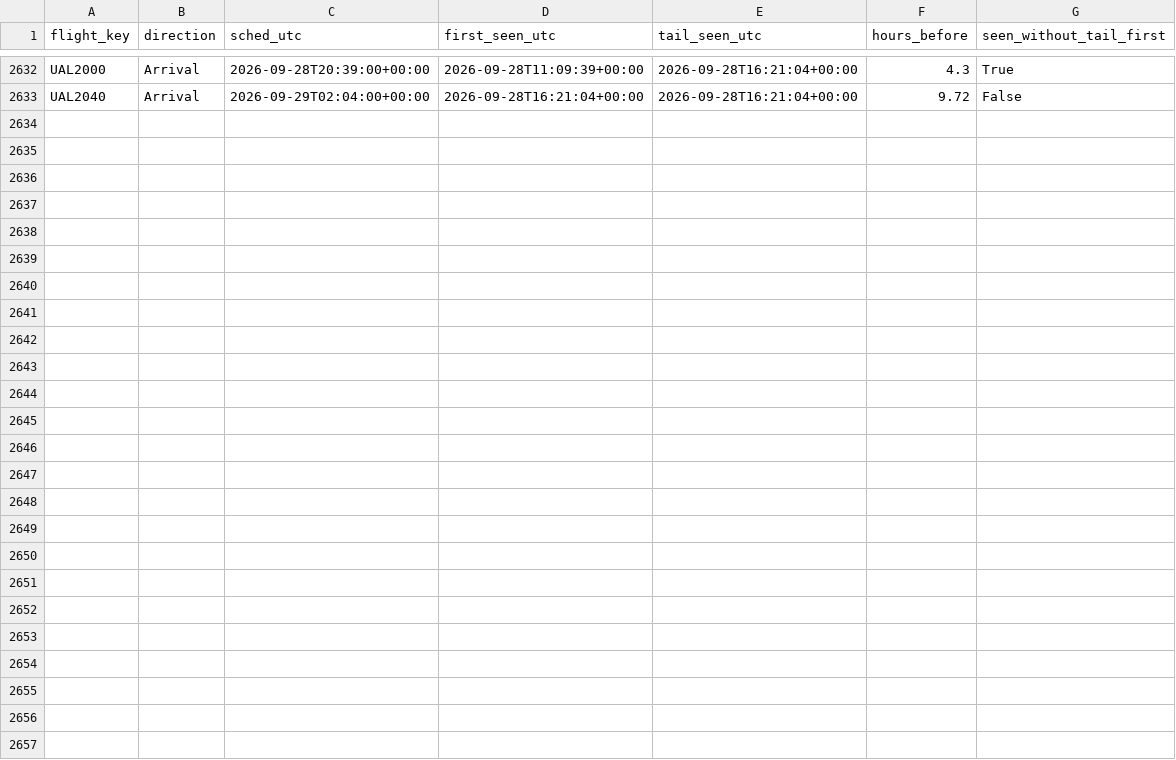
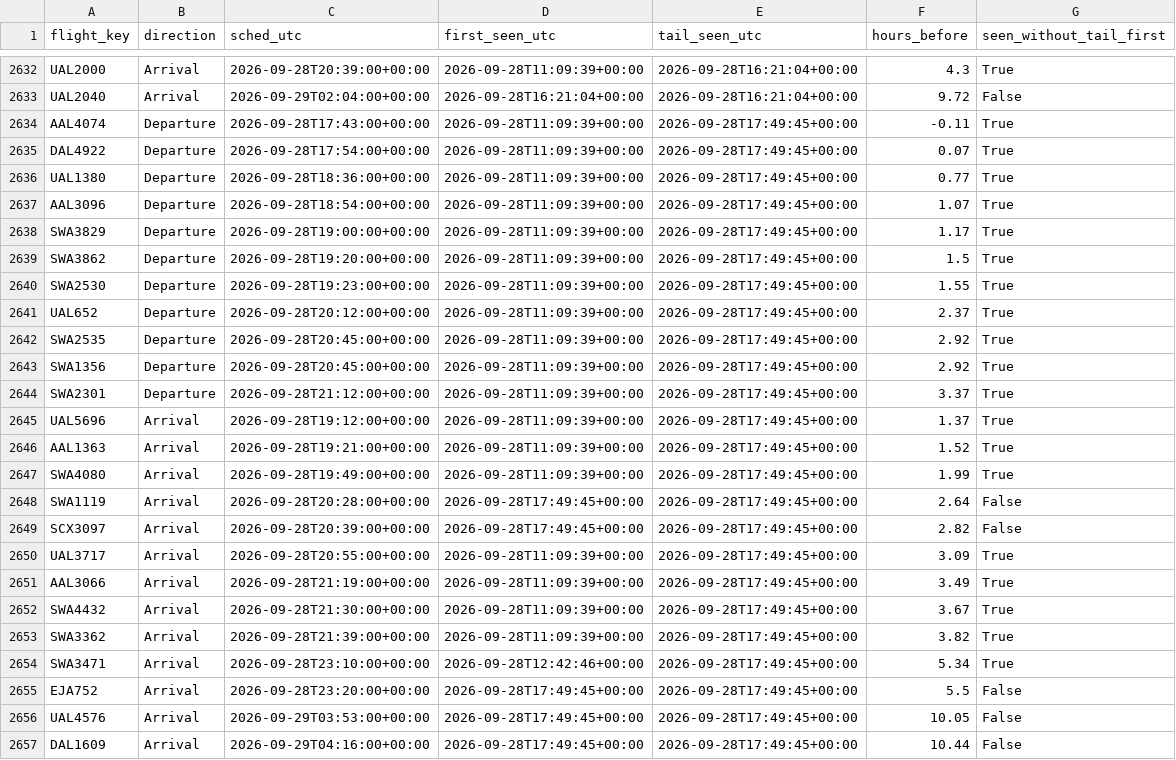
Before and after one commit to akshajtibrewala-collab/stl-alerts, a CSV file: state/lead_times.csv, drawn as a sheet; only a part is shown, gaps mark what is left out; the diff names each change by its address in the sheet, - before the commit and + after, or states it on an @@ line.

```diff
--- a/state/lead_times.csv
+++ b/state/lead_times.csv
+row 2634: AAL4074 | Departure | 2026-09-28T17:43:00+00:00 | 2026-09-28T11:09:39+00:00 | 2026-09-28T17:49:45+00:00 | -0.11 | True
+row 2635: DAL4922 | Departure | 2026-09-28T17:54:00+00:00 | 2026-09-28T11:09:39+00:00 | 2026-09-28T17:49:45+00:00 | 0.07 | True
+row 2636: UAL1380 | Departure | 2026-09-28T18:36:00+00:00 | 2026-09-28T11:09:39+00:00 | 2026-09-28T17:49:45+00:00 | 0.77 | True
+row 2637: AAL3096 | Departure | 2026-09-28T18:54:00+00:00 | 2026-09-28T11:09:39+00:00 | 2026-09-28T17:49:45+00:00 | 1.07 | True
+row 2638: SWA3829 | Departure | 2026-09-28T19:00:00+00:00 | 2026-09-28T11:09:39+00:00 | 2026-09-28T17:49:45+00:00 | 1.17 | True
+row 2639: SWA3862 | Departure | 2026-09-28T19:20:00+00:00 | 2026-09-28T11:09:39+00:00 | 2026-09-28T17:49:45+00:00 | 1.5 | True
+row 2640: SWA2530 | Departure | 2026-09-28T19:23:00+00:00 | 2026-09-28T11:09:39+00:00 | 2026-09-28T17:49:45+00:00 | 1.55 | True
+row 2641: UAL652 | Departure | 2026-09-28T20:12:00+00:00 | 2026-09-28T11:09:39+00:00 | 2026-09-28T17:49:45+00:00 | 2.37 | True
+row 2642: SWA2535 | Departure | 2026-09-28T20:45:00+00:00 | 2026-09-28T11:09:39+00:00 | 2026-09-28T17:49:45+00:00 | 2.92 | True
+row 2643: SWA1356 | Departure | 2026-09-28T20:45:00+00:00 | 2026-09-28T11:09:39+00:00 | 2026-09-28T17:49:45+00:00 | 2.92 | True
+row 2644: SWA2301 | Departure | 2026-09-28T21:12:00+00:00 | 2026-09-28T11:09:39+00:00 | 2026-09-28T17:49:45+00:00 | 3.37 | True
+row 2645: UAL5696 | Arrival | 2026-09-28T19:12:00+00:00 | 2026-09-28T11:09:39+00:00 | 2026-09-28T17:49:45+00:00 | 1.37 | True
+row 2646: AAL1363 | Arrival | 2026-09-28T19:21:00+00:00 | 2026-09-28T11:09:39+00:00 | 2026-09-28T17:49:45+00:00 | 1.52 | True
+row 2647: SWA4080 | Arrival | 2026-09-28T19:49:00+00:00 | 2026-09-28T11:09:39+00:00 | 2026-09-28T17:49:45+00:00 | 1.99 | True
+row 2648: SWA1119 | Arrival | 2026-09-28T20:28:00+00:00 | 2026-09-28T17:49:45+00:00 | 2026-09-28T17:49:45+00:00 | 2.64 | False
+row 2649: SCX3097 | Arrival | 2026-09-28T20:39:00+00:00 | 2026-09-28T17:49:45+00:00 | 2026-09-28T17:49:45+00:00 | 2.82 | False
+row 2650: UAL3717 | Arrival | 2026-09-28T20:55:00+00:00 | 2026-09-28T11:09:39+00:00 | 2026-09-28T17:49:45+00:00 | 3.09 | True
+row 2651: AAL3066 | Arrival | 2026-09-28T21:19:00+00:00 | 2026-09-28T11:09:39+00:00 | 2026-09-28T17:49:45+00:00 | 3.49 | True
+row 2652: SWA4432 | Arrival | 2026-09-28T21:30:00+00:00 | 2026-09-28T11:09:39+00:00 | 2026-09-28T17:49:45+00:00 | 3.67 | True
+row 2653: SWA3362 | Arrival | 2026-09-28T21:39:00+00:00 | 2026-09-28T11:09:39+00:00 | 2026-09-28T17:49:45+00:00 | 3.82 | True
+row 2654: SWA3471 | Arrival | 2026-09-28T23:10:00+00:00 | 2026-09-28T12:42:46+00:00 | 2026-09-28T17:49:45+00:00 | 5.34 | True
+row 2655: EJA752 | Arrival | 2026-09-28T23:20:00+00:00 | 2026-09-28T17:49:45+00:00 | 2026-09-28T17:49:45+00:00 | 5.5 | False
+row 2656: UAL4576 | Arrival | 2026-09-29T03:53:00+00:00 | 2026-09-28T17:49:45+00:00 | 2026-09-28T17:49:45+00:00 | 10.05 | False
+row 2657: DAL1609 | Arrival | 2026-09-29T04:16:00+00:00 | 2026-09-28T17:49:45+00:00 | 2026-09-28T17:49:45+00:00 | 10.44 | False
```
Also changed, not shown: 1 other file.
